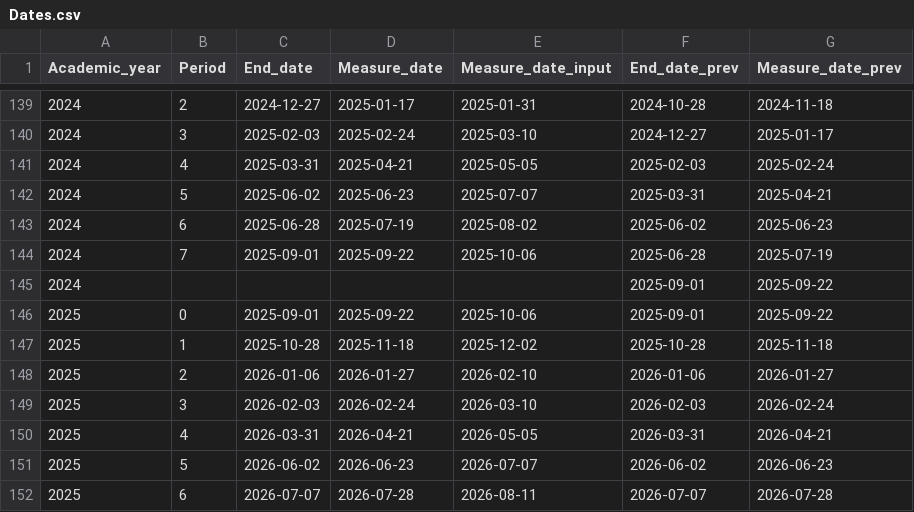
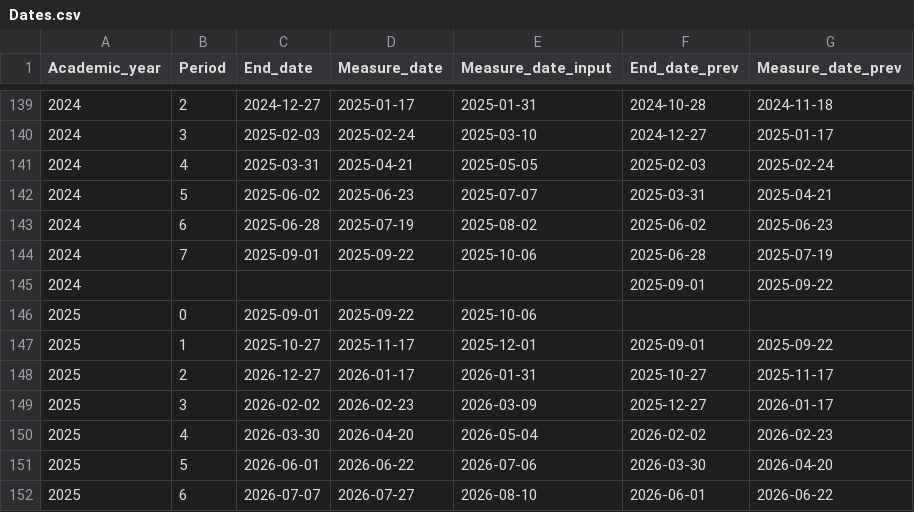
Before and after one commit to vusaverse/vusa, a CSV file: inst/extdata/Dates.csv, drawn as a sheet; only a part is shown, gaps mark what is left out; the diff covers the shown part only.

Commit message:
feat: fixed dates.csv

```diff
--- a/inst/extdata/Dates.csv
+++ b/inst/extdata/Dates.csv
@@ -145,8 +145,8 @@ Academic_year;Period;End_date;Measure_date;Measure_date_input;End_date_prev;Meas
 2024;;;;;2025-09-01;2025-09-22
-2025;0;2025-09-01;2025-09-22;2025-10-06;2025-09-01;2025-09-22
-2025;1;2025-10-28;2025-11-18;2025-12-02;2025-10-28;2025-11-18
-2025;2;2026-01-06;2026-01-27;2026-02-10;2026-01-06;2026-01-27
-2025;3;2026-02-03;2026-02-24;2026-03-10;2026-02-03;2026-02-24
-2025;4;2026-03-31;2026-04-21;2026-05-05;2026-03-31;2026-04-21
-2025;5;2026-06-02;2026-06-23;2026-07-07;2026-06-02;2026-06-23
-2025;6;2026-07-07;2026-07-28;2026-08-11;2026-07-07;2026-07-28
+2025;0;2025-09-01;2025-09-22;2025-10-06;;
+2025;1;2025-10-27;2025-11-17;2025-12-01;2025-09-01;2025-09-22
+2025;2;2026-12-27;2026-01-17;2026-01-31;2025-10-27;2025-11-17
+2025;3;2026-02-02;2026-02-23;2026-03-09;2025-12-27;2026-01-17
+2025;4;2026-03-30;2026-04-20;2026-05-04;2026-02-02;2026-02-23
+2025;5;2026-06-01;2026-06-22;2026-07-06;2026-03-30;2026-04-20
+2025;6;2026-07-07;2026-07-27;2026-08-10;2026-06-01;2026-06-22
```
Also changed, not shown: 1 added row and 4 edited cells elsewhere in this file.
